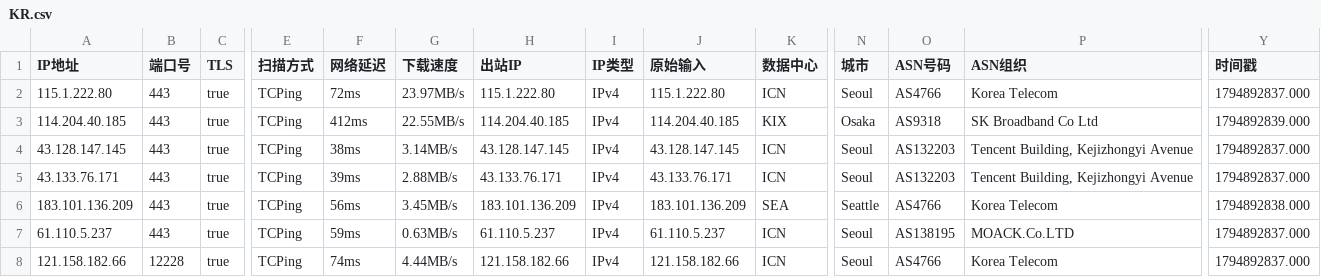
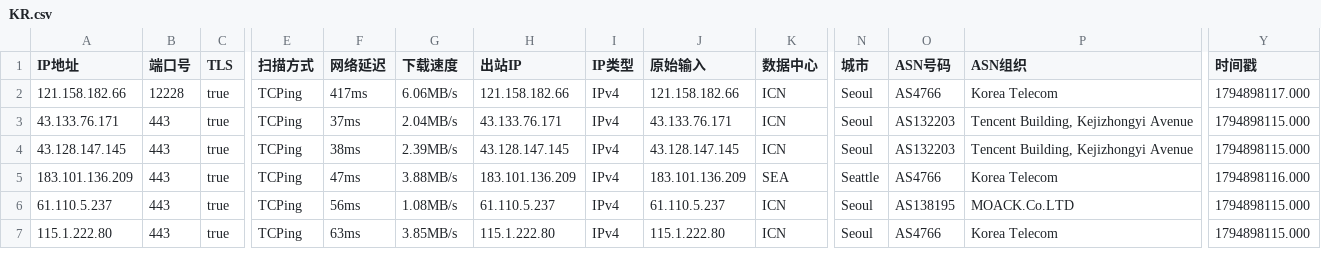
Before and after one commit to aihddelyy/Cloudflare_ips, a CSV file: KR.csv, drawn as a sheet; only a part is shown, gaps mark what is left out; removed rows and columns are numbered as before the commit, all else as after; rows hold the shown columns only; the diff covers the shown part only; the diff names each change by its address in the sheet, - before the commit and + after, or states it on an @@ line.

```diff
--- a/KR.csv
+++ b/KR.csv
-A2 (IP地址): 115.1.222.80
+A2 (IP地址): 121.158.182.66
-B2 (端口号): 443
+B2 (端口号): 12228
-F2 (网络延迟): 72ms
+F2 (网络延迟): 417ms
-G2 (下载速度): 23.97MB/s
+G2 (下载速度): 6.06MB/s
-H2 (出站IP): 115.1.222.80
+H2 (出站IP): 121.158.182.66
-J2 (原始输入): 115.1.222.80
+J2 (原始输入): 121.158.182.66
-Y2 (时间戳): 1794892837.000
+Y2 (时间戳): 1794898117.000
-A3 (IP地址): 114.204.40.185
+A3 (IP地址): 43.133.76.171
-F3 (网络延迟): 412ms
+F3 (网络延迟): 37ms
-G3 (下载速度): 22.55MB/s
+G3 (下载速度): 2.04MB/s
-H3 (出站IP): 114.204.40.185
+H3 (出站IP): 43.133.76.171
-J3 (原始输入): 114.204.40.185
+J3 (原始输入): 43.133.76.171
-K3 (数据中心): KIX
+K3 (数据中心): ICN
-N3 (城市): Osaka
+N3 (城市): Seoul
-O3 (ASN号码): AS9318
+O3 (ASN号码): AS132203
-P3 (ASN组织): SK Broadband Co Ltd
+P3 (ASN组织): Tencent Building, Kejizhongyi Avenue
-Y3 (时间戳): 1794892839.000
+Y3 (时间戳): 1794898115.000
-G4 (下载速度): 3.14MB/s
+G4 (下载速度): 2.39MB/s
-Y4 (时间戳): 1794892837.000
+Y4 (时间戳): 1794898115.000
-row 5: 43.133.76.171 | 443 | true | TCPing | 39ms | 2.88MB/s | 43.133.76.171 | IPv4 | 43.133.76.171 | ICN | Seoul | AS132203 | Tencent Building, Kejizhongyi Avenue | 1794892837.000
-F5 (网络延迟): 56ms
+F5 (网络延迟): 47ms
-G5 (下载速度): 3.45MB/s
+G5 (下载速度): 3.88MB/s
-Y5 (时间戳): 1794892838.000
+Y5 (时间戳): 1794898116.000
-F6 (网络延迟): 59ms
+F6 (网络延迟): 56ms
-G6 (下载速度): 0.63MB/s
+G6 (下载速度): 1.08MB/s
-Y6:Y7 (时间戳): 1794892837.000
+Y6:Y7 (时间戳): 1794898115.000
-A7 (IP地址): 121.158.182.66
+A7 (IP地址): 115.1.222.80
-B7 (端口号): 12228
+B7 (端口号): 443
-F7 (网络延迟): 74ms
+F7 (网络延迟): 63ms
-G7 (下载速度): 4.44MB/s
+G7 (下载速度): 3.85MB/s
-H7 (出站IP): 121.158.182.66
+H7 (出站IP): 115.1.222.80
-J7 (原始输入): 121.158.182.66
+J7 (原始输入): 115.1.222.80
```
Also changed, not shown: 2 added rows, 1 removed row and 60 edited cells elsewhere in this file, CF.csv, JP.csv, 10 other files.
